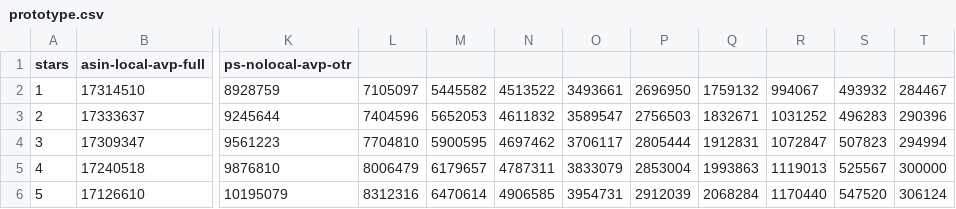
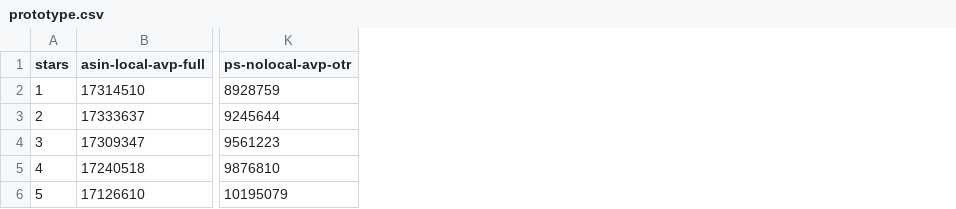
Before and after one commit to docbradley/docbradley.github.io, a CSV file: prototype.csv, drawn as a sheet; only a part is shown, gaps mark what is left out; the diff names each change by its address in the sheet, - before the commit and + after, or states it on an @@ line.

Commit message:
Update prototype.csv

```diff
--- a/prototype.csv
+++ b/prototype.csv
-column L, rows 2-6: 7105097 | 7404596 | 7704810 | 8006479 | 8312316
-column M, rows 2-6: 5445582 | 5652053 | 5900595 | 6179657 | 6470614
-column N, rows 2-6: 4513522 | 4611832 | 4697462 | 4787311 | 4906585
-column O, rows 2-6: 3493661 | 3589547 | 3706117 | 3833079 | 3954731
-column P, rows 2-6: 2696950 | 2756503 | 2805444 | 2853004 | 2912039
-column Q, rows 2-6: 1759132 | 1832671 | 1912831 | 1993863 | 2068284
-column R, rows 2-6: 994067 | 1031252 | 1072847 | 1119013 | 1170440
-column S, rows 2-6: 493932 | 496283 | 507823 | 525567 | 547520
-column T, rows 2-6: 284467 | 290396 | 294994 | 300000 | 306124
```
